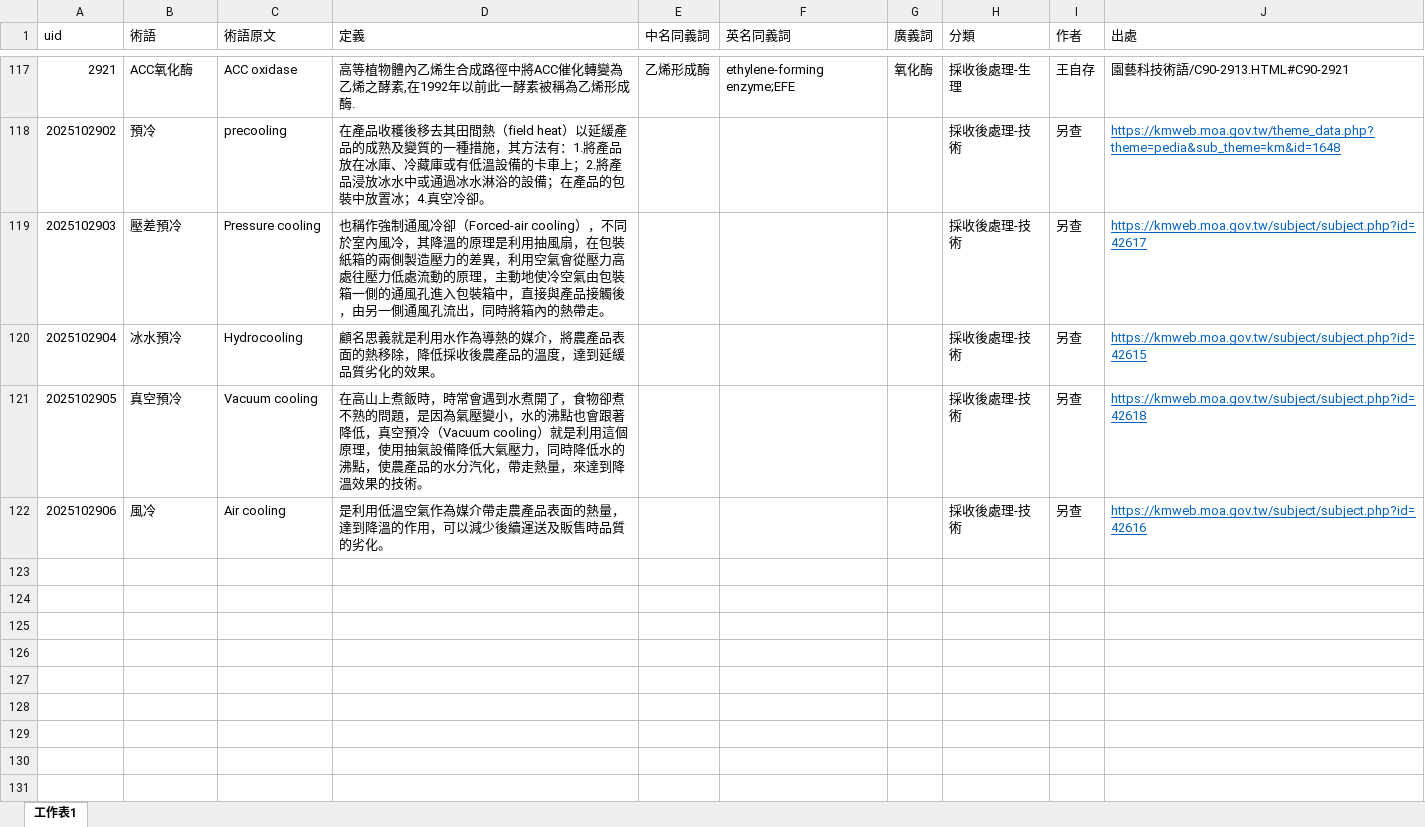
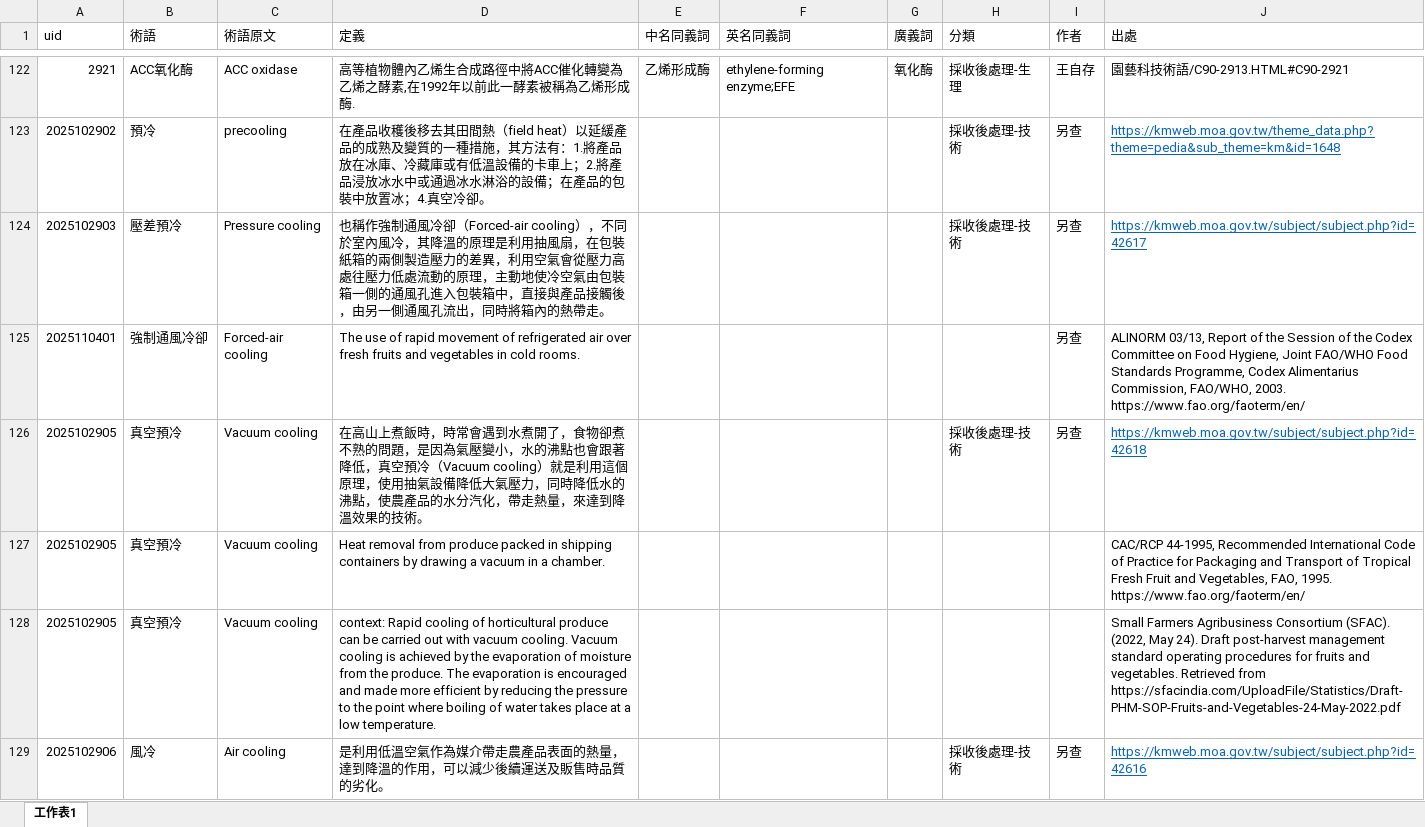
Before and after one commit to seraphwu/glossary, an Excel workbook: 術語整理20251104.xlsx, sheet 工作表1, drawn as a sheet; only a part is shown, gaps mark what is left out; values as stored, in another font and other column widths than the file's, no borders; removed rows and columns are numbered as before the commit, all else as after; the diff covers the shown part only; the diff names each change by its address in the sheet, - before the commit and + after, or states it on an @@ line.

```diff
--- a/術語整理20251104.xlsx (sheet 工作表1)
+++ b/術語整理20251104.xlsx (sheet 工作表1)
-row 120: 2025102904 | 冰水預冷 | Hydrocooling | 顧名思義就是利用水作為導熱的媒介，將農產品表面的熱移除，降低採收後農產品的溫度，達到延緩品質劣化的效果。 |  |  |  | 採收後處理-技術 | 另查 | https://kmweb.moa.gov.tw/subject/subject.php?id=42615
+row 125: 2025110401 | 強制通風冷卻 | Forced-air cooling | The use of rapid movement of refrigerated air over fresh fruits and vegetables in cold rooms. |  |  |  |  | 另查 | ALINORM 03/13, Report of the Session of the Codex Committee on Food Hygiene, Joint FAO/WHO Food Standards Programme, Codex Alimentarius Commission, FAO/WHO, 2003. https://www.fao.org/faoterm/en/
+row 127: 2025102905 | 真空預冷 | Vacuum cooling | Heat removal from produce packed in shipping containers by drawing a vacuum in a chamber. |  |  |  |  |  | CAC/RCP 44-1995, Recommended International Code of Practice for Packaging and Transport of Tropical Fresh Fruit and Vegetables, FAO, 1995. https://www.fao.org/faoterm/en/
+row 128: 2025102905 | 真空預冷 | Vacuum cooling | context: Rapid cooling of horticultural produce can be carried out with vacuum cooling. Vacuum cooling is achieved by the evaporation of moisture from the produce. The evaporation is encouraged and made more efficient by reducing the pressure to the point where boiling of water takes place at a low temperature. |  |  |  |  |  | Small Farmers Agribusiness Consortium (SFAC). (2022, May 24). Draft post-harvest management standard operating procedures for fruits and vegetables. Retrieved from https://sfacindia.com/UploadFile/Statistics/Draft-PHM-SOP-Fruits-and-Vegetables-24-May-2022.pdf
```
Also changed, not shown: 10 added rows and 2 removed rows elsewhere in this sheet, 7 other files.
